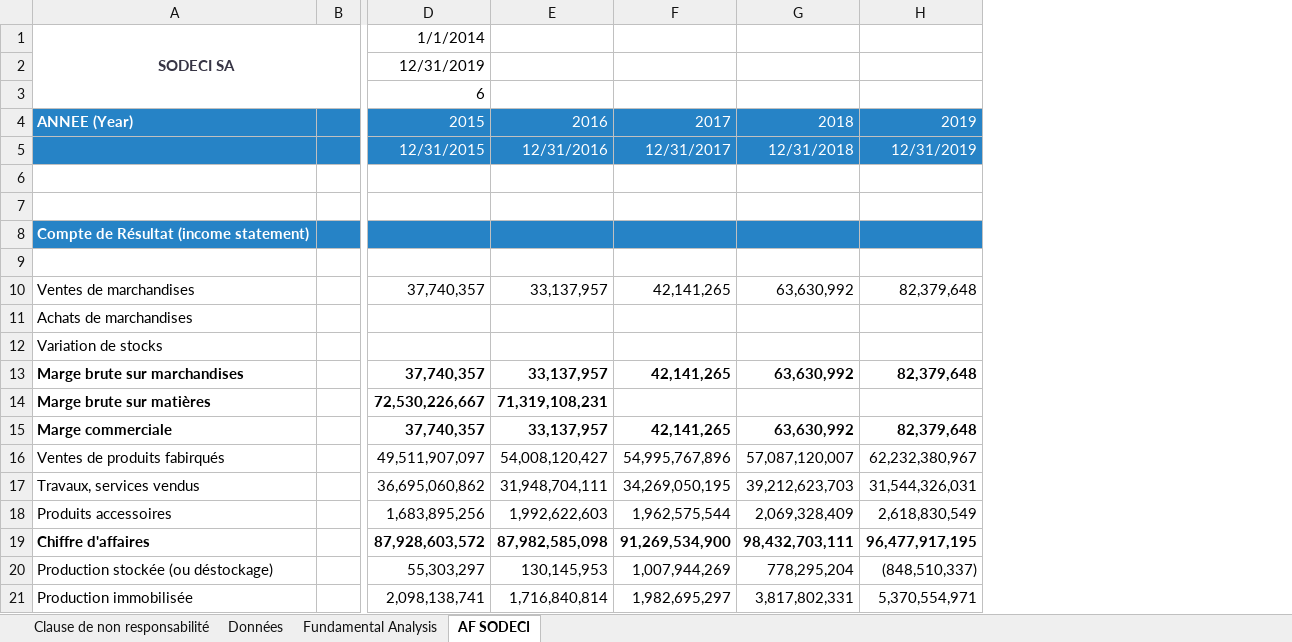
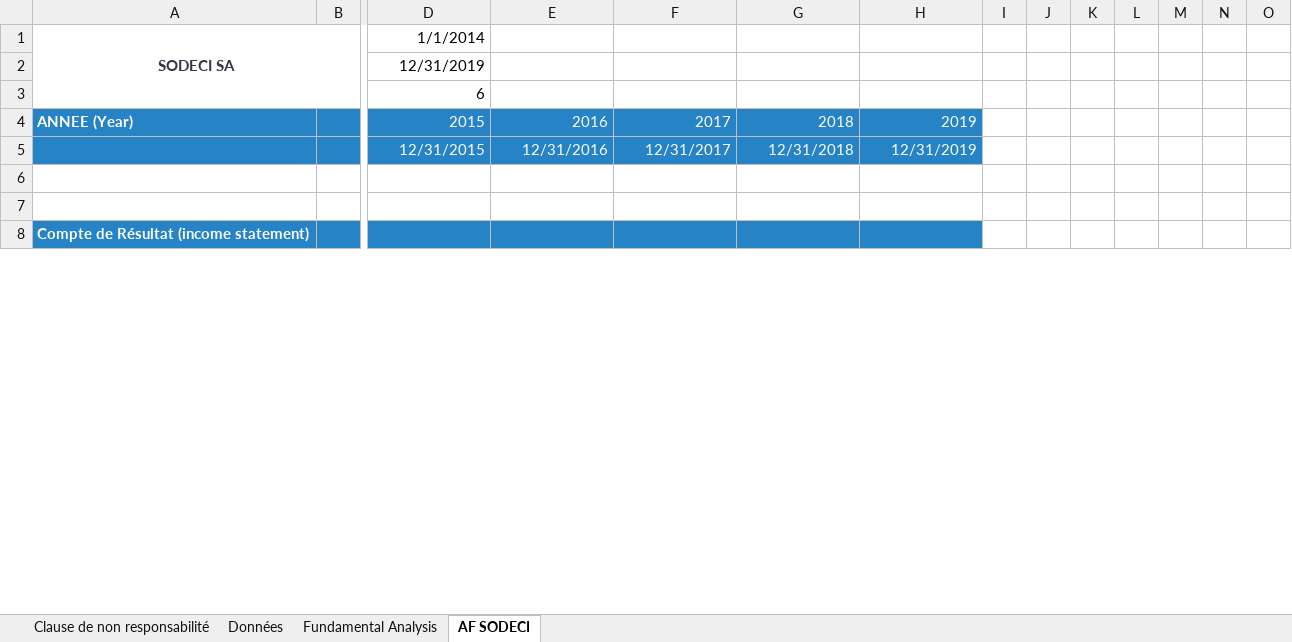
Before and after one commit to Jah-Say10/Master-Thesis-Omar-DIASSE, an Excel workbook: L'analyse financiere/Cours/New folder/SODECI For Student M1 CCA 2023 - Copy.xlsx, sheet AF SODECI, drawn as a sheet; only a part is shown, gaps mark what is left out; values as stored, in another font and other column widths than the file's, no borders; charts and pictures and conditional formats not drawn; removed rows and columns are numbered as before the commit, all else as after; rows hold the shown columns only; the diff covers the shown part only; the diff names each change by its address in the sheet, - before the commit and + after, or states it on an @@ line.

```diff
--- a/L'analyse financiere/Cours/New folder/SODECI For Student M1 CCA 2023 - Copy.xlsx (sheet AF SODECI)
+++ b/L'analyse financiere/Cours/New folder/SODECI For Student M1 CCA 2023 - Copy.xlsx (sheet AF SODECI)
+column I, empty
+column J, empty
+column K, empty
+column L, empty
+column M, empty
+column N, empty
+column O, empty
-row 9: (empty)
@@ row 10 hidden: Ventes de marchandises |  | 37,740,357 | 33,137,957 | 42,141,265 | 63,630,992 | 82,379,648 @@
-row 11: Achats de marchandises
-row 12: Variation de stocks
@@ row 13 hidden: Marge brute sur marchandises |  | 37,740,357 | 33,137,957 | 42,141,265 | 63,630,992 | 82,379,648 @@
@@ row 14 hidden: Marge brute sur matières |  | 72,530,226,667 | 71,319,108,231 @@
@@ row 15 hidden: Marge commerciale |  | 37,740,357 | 33,137,957 | 42,141,265 | 63,630,992 | 82,379,648 @@
@@ row 16 hidden: Ventes de produits fabirqués |  | 49,511,907,097 | 54,008,120,427 | 54,995,767,896 | 57,087,120,007 | 62,232,380,967 @@
@@ row 17 hidden: Travaux, services vendus |  | 36,695,060,862 | 31,948,704,111 | 34,269,050,195 | 39,212,623,703 | 31,544,326,031 @@
@@ row 18 hidden: Produits accessoires |  | 1,683,895,256 | 1,992,622,603 | 1,962,575,544 | 2,069,328,409 | 2,618,830,549 @@
-row 19: Chiffre d'affaires |  | 87,928,603,572 | 87,982,585,098 | 91,269,534,900 | 98,432,703,111 | 96,477,917,195
-row 20: Production stockée (ou déstockage) |  | 55,303,297 | 130,145,953 | 1,007,944,269 | 778,295,204 | (848,510,337)
-row 21: Production immobilisée |  | 2,098,138,741 | 1,716,840,814 | 1,982,695,297 | 3,817,802,331 | 5,370,554,971
```
Also changed, not shown: 102 removed rows, 1 moved row, 93 hidden or unhidden rows, 20 edited cells and cell formats elsewhere in this sheet, hidden cells, charts or pictures, L'analyse financiere/Cours/New folder/SODECI For Student M1 CCA 2023.xlsx, 6 other files.
